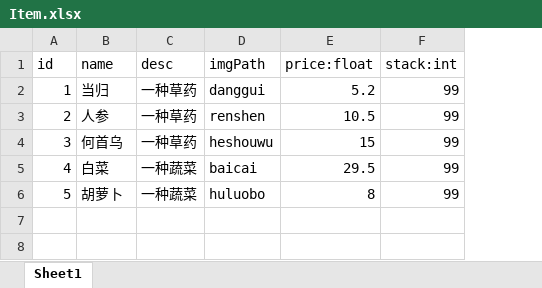
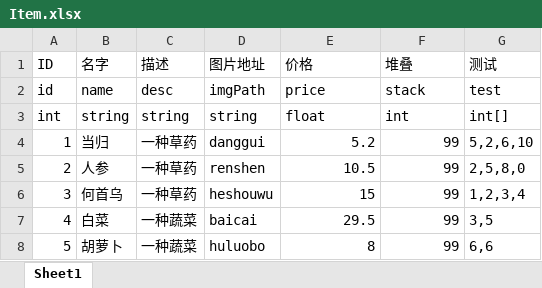
Before and after one commit to duanjiahao/Booom, an Excel workbook: Configs/Item.xlsx, sheet Sheet1, drawn as a sheet; values as stored, in another font and other column widths than the file's, no borders; addresses are those after the commit; the diff names each change by its address in the sheet, - before the commit and + after, or states it on an @@ line.

```diff
--- a/Configs/Item.xlsx (sheet Sheet1)
+++ b/Configs/Item.xlsx (sheet Sheet1)
+column G, row 2: test; rows 4-8: 5,2,6,10 | 2,5,8,0 | 1,2,3,4 | 3,5 | 6,6
+row 1: ID | 名字 | 描述 | 图片地址 | 价格 | 堆叠 | 测试
-E2: price:float
+E2: price
-F2: stack:int
+F2: stack
+row 3: int | string | string | string | float | int | int[]
```
Also changed, not shown: 3 other files.
